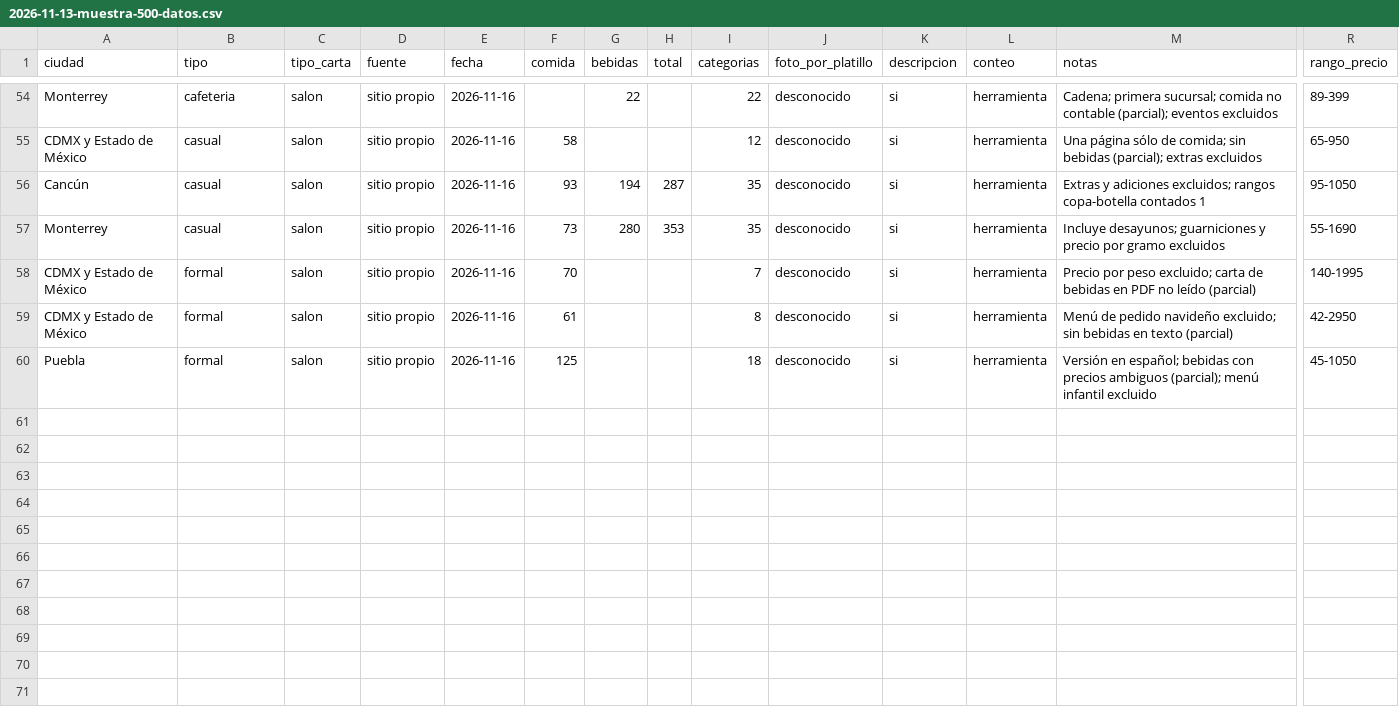
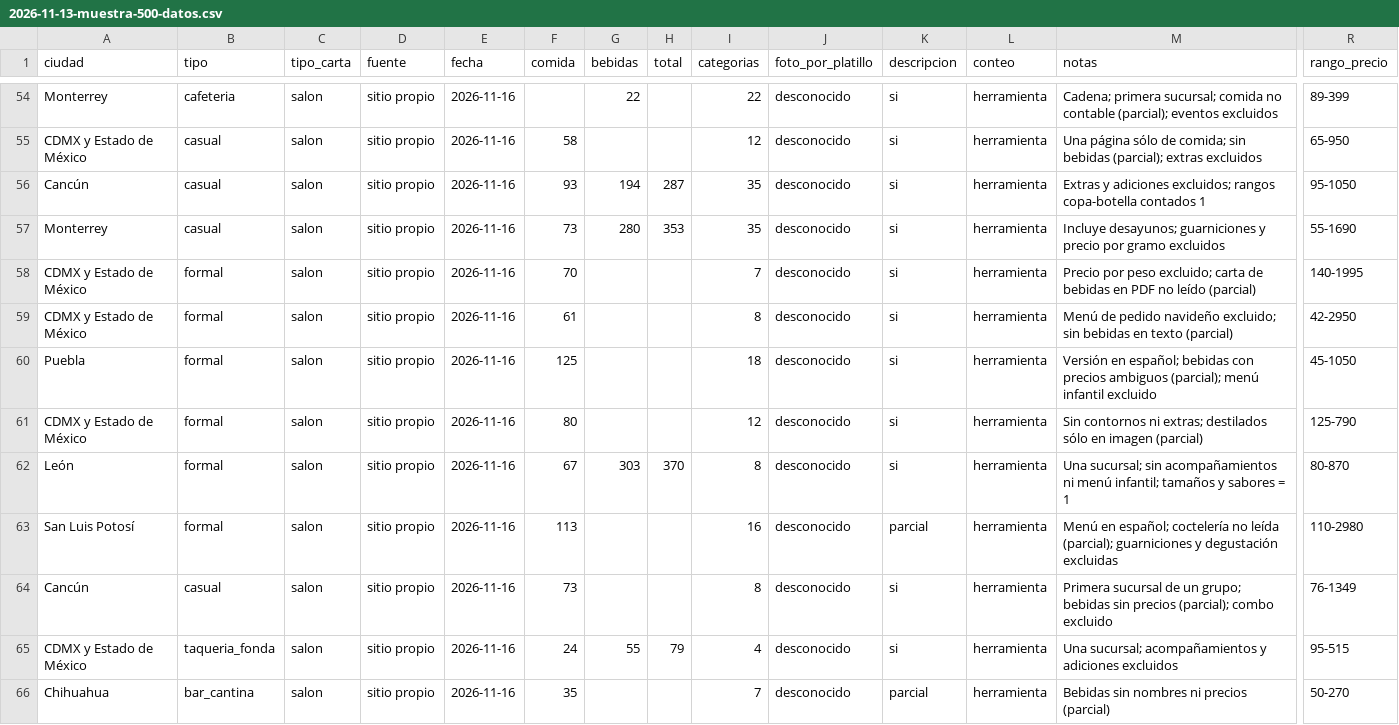
Before and after one commit to KlvinLopez/carta, a CSV file: docs/research/2026-11-13-muestra-500-datos.csv, drawn as a sheet; only a part is shown, gaps mark what is left out; rows hold the shown columns only; the diff names each change by its address in the sheet, - before the commit and + after, or states it on an @@ line.

```diff
--- a/docs/research/2026-11-13-muestra-500-datos.csv
+++ b/docs/research/2026-11-13-muestra-500-datos.csv
+row 61: CDMX y Estado de México | formal | salon | sitio propio | 2026-11-16 | 80 |  |  | 12 | desconocido | si | herramienta | Sin contornos ni extras; destilados sólo en imagen (parcial) | 125-790
+row 62: León | formal | salon | sitio propio | 2026-11-16 | 67 | 303 | 370 | 8 | desconocido | si | herramienta | Una sucursal; sin acompañamientos ni menú infantil; tamaños y sabores = 1 | 80-870
+row 63: San Luis Potosí | formal | salon | sitio propio | 2026-11-16 | 113 |  |  | 16 | desconocido | parcial | herramienta | Menú en español; coctelería no leída (parcial); guarniciones y degustación excluidas | 110-2980
+row 64: Cancún | casual | salon | sitio propio | 2026-11-16 | 73 |  |  | 8 | desconocido | si | herramienta | Primera sucursal de un grupo; bebidas sin precios (parcial); combo excluido | 76-1349
+row 65: CDMX y Estado de México | taqueria_fonda | salon | sitio propio | 2026-11-16 | 24 | 55 | 79 | 4 | desconocido | si | herramienta | Una sucursal; acompañamientos y adiciones excluidos | 95-515
+row 66: Chihuahua | bar_cantina | salon | sitio propio | 2026-11-16 | 35 |  |  | 7 | desconocido | parcial | herramienta | Bebidas sin nombres ni precios (parcial) | 50-270
```
Also changed, not shown: docs/research/2026-11-13-muestra-500-descartes.csv.
